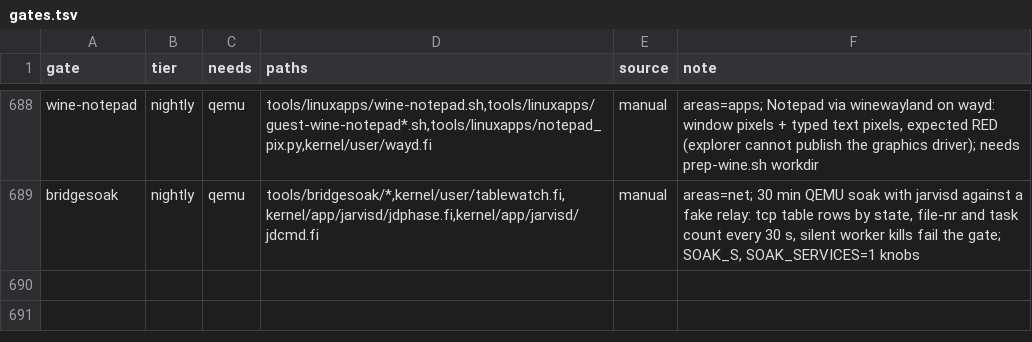
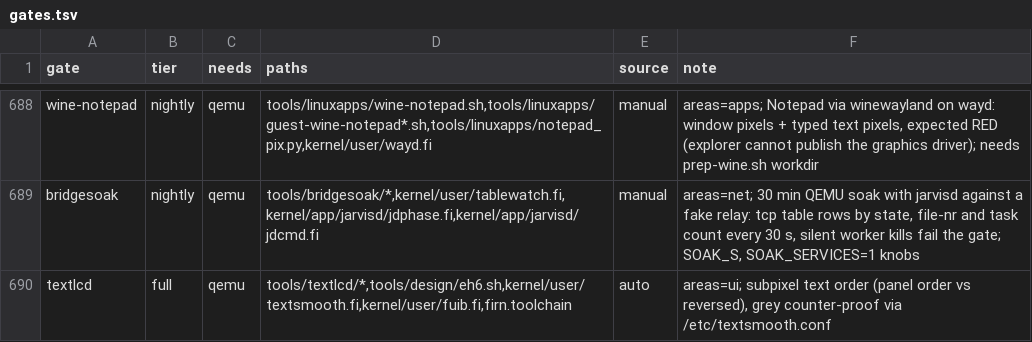
Before and after one commit to Flei-123/Osum, a TSV file: tools/qa/gates.tsv, drawn as a sheet; only a part is shown, gaps mark what is left out; the diff names each change by its address in the sheet, - before the commit and + after, or states it on an @@ line.

Commit message:
text smoothing: subpixel LCD text by default with panel order flip, /etc/textsmooth.conf grey switch, textlcd gate with order metric; pin firn 0.1.5152

```diff
--- a/tools/qa/gates.tsv
+++ b/tools/qa/gates.tsv
+row 690: textlcd | full | qemu | tools/textlcd/*,tools/design/eh6.sh,kernel/user/textsmooth.fi,kernel/user/fuib.fi,firn.toolchain | auto | areas=ui; subpixel text order (panel order vs reversed), grey counter-proof via /etc/textsmooth.conf
```
Also changed, not shown: 6 other files.
